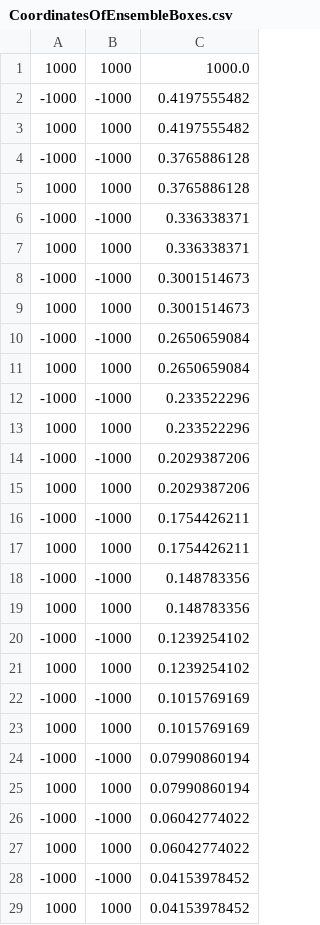
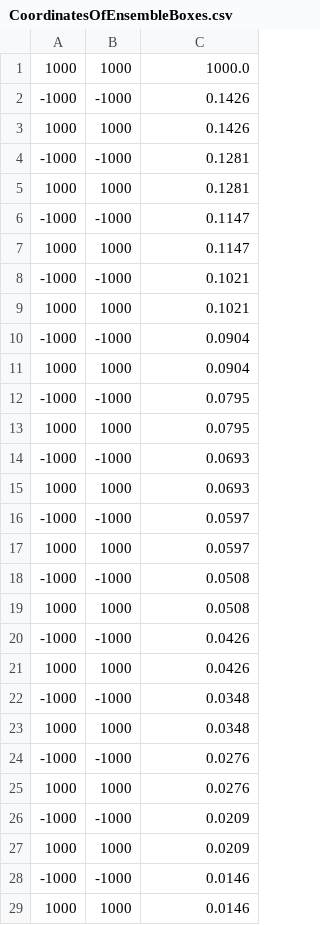
Before and after one commit to annashens/openfoam_scripts, a CSV file: python/output/CoordinatesOfEnsembleBoxes.csv, drawn as a sheet; only a part is shown; the diff covers the shown part only.

```diff
--- a/python/output/CoordinatesOfEnsembleBoxes.csv
+++ b/python/output/CoordinatesOfEnsembleBoxes.csv
@@ -1,29 +1,29 @@
 1000,1000,1000.0
--1000,-1000,0.4197555482
-1000,1000,0.4197555482
--1000,-1000,0.3765886128
-1000,1000,0.3765886128
--1000,-1000,0.336338371
-1000,1000,0.336338371
--1000,-1000,0.3001514673
-1000,1000,0.3001514673
--1000,-1000,0.2650659084
-1000,1000,0.2650659084
--1000,-1000,0.233522296
-1000,1000,0.233522296
--1000,-1000,0.2029387206
-1000,1000,0.2029387206
--1000,-1000,0.1754426211
-1000,1000,0.1754426211
--1000,-1000,0.148783356
-1000,1000,0.148783356
--1000,-1000,0.1239254102
-1000,1000,0.1239254102
--1000,-1000,0.1015769169
-1000,1000,0.1015769169
--1000,-1000,0.07990860194
-1000,1000,0.07990860194
--1000,-1000,0.06042774022
-1000,1000,0.06042774022
--1000,-1000,0.04153978452
-1000,1000,0.04153978452
+-1000,-1000,0.1426
+1000,1000,0.1426
+-1000,-1000,0.1281
+1000,1000,0.1281
+-1000,-1000,0.1147
+1000,1000,0.1147
+-1000,-1000,0.1021
+1000,1000,0.1021
+-1000,-1000,0.0904
+1000,1000,0.0904
+-1000,-1000,0.0795
+1000,1000,0.0795
+-1000,-1000,0.0693
+1000,1000,0.0693
+-1000,-1000,0.0597
+1000,1000,0.0597
+-1000,-1000,0.0508
+1000,1000,0.0508
+-1000,-1000,0.0426
+1000,1000,0.0426
+-1000,-1000,0.0348
+1000,1000,0.0348
+-1000,-1000,0.0276
+1000,1000,0.0276
+-1000,-1000,0.0209
+1000,1000,0.0209
+-1000,-1000,0.0146
+1000,1000,0.0146
```
Also changed, not shown: 4 edited cells elsewhere in this file, 10 other files.
